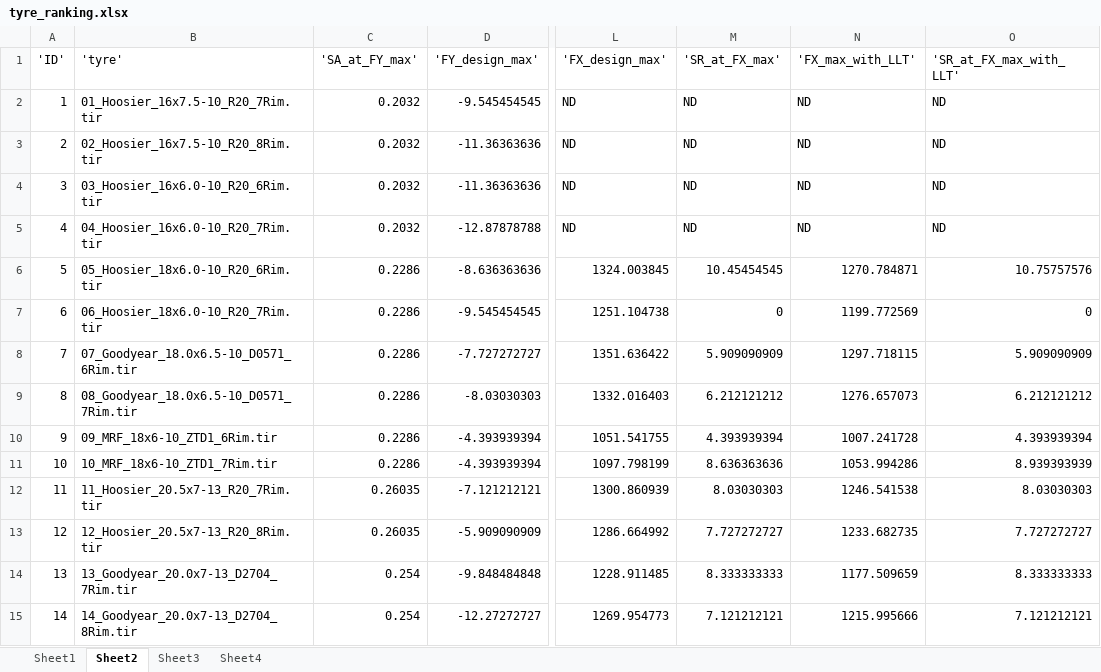
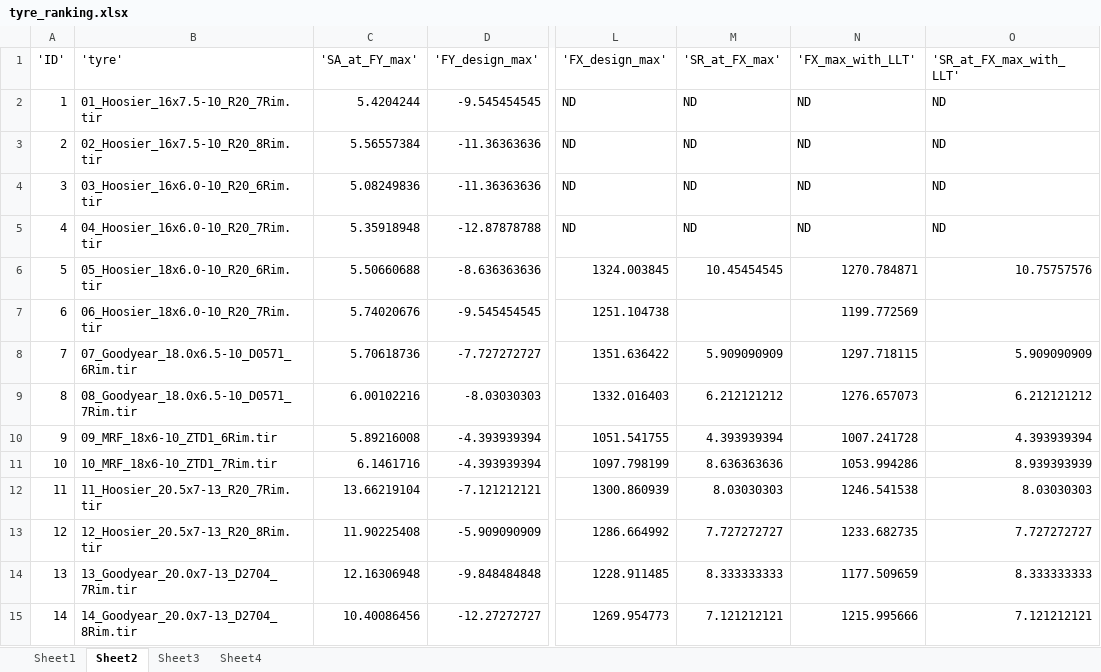
Before and after one commit to Infinity265/cmt_tyre_toolbox_new, an Excel workbook: model_outputs/tyre_ranking.xlsx, sheet Sheet2, drawn as a sheet; only a part is shown, gaps mark what is left out; values as stored, in another font and other column widths than the file's, no borders; the diff covers the shown part only; the diff names each change by its address in the sheet, - before the commit and + after, or states it on an @@ line.

Commit message:
Added write xlsx to make_outputs func

```diff
--- a/model_outputs/tyre_ranking.xlsx (sheet Sheet2)
+++ b/model_outputs/tyre_ranking.xlsx (sheet Sheet2)
-C2 ('SA_at_FY_max'): 0.2032
+C2 ('SA_at_FY_max'): 5.4204244
-C3 ('SA_at_FY_max'): 0.2032
+C3 ('SA_at_FY_max'): 5.56557384
-C4 ('SA_at_FY_max'): 0.2032
+C4 ('SA_at_FY_max'): 5.08249836
-C5 ('SA_at_FY_max'): 0.2032
+C5 ('SA_at_FY_max'): 5.35918948
-C6 ('SA_at_FY_max'): 0.2286
+C6 ('SA_at_FY_max'): 5.50660688
-C7 ('SA_at_FY_max'): 0.2286
+C7 ('SA_at_FY_max'): 5.74020676
-M7 ('SR_at_FX_max'): 0
+M7 ('SR_at_FX_max'): (empty)
-O7 ('SR_at_FX_max_with_LLT'): 0
+O7 ('SR_at_FX_max_with_LLT'): (empty)
-C8 ('SA_at_FY_max'): 0.2286
+C8 ('SA_at_FY_max'): 5.70618736
-C9 ('SA_at_FY_max'): 0.2286
+C9 ('SA_at_FY_max'): 6.00102216
-C10 ('SA_at_FY_max'): 0.2286
+C10 ('SA_at_FY_max'): 5.89216008
-C11 ('SA_at_FY_max'): 0.2286
+C11 ('SA_at_FY_max'): 6.1461716
-C12 ('SA_at_FY_max'): 0.26035
+C12 ('SA_at_FY_max'): 13.66219104
-C13 ('SA_at_FY_max'): 0.26035
+C13 ('SA_at_FY_max'): 11.90225408
-C14 ('SA_at_FY_max'): 0.254
+C14 ('SA_at_FY_max'): 12.16306948
-C15 ('SA_at_FY_max'): 0.254
+C15 ('SA_at_FY_max'): 10.40086456
```
Also changed, not shown: 2 added rows, 2 removed rows and 11 edited cells elsewhere in this sheet, sheet Sheet1, sheet Sheet3, formulas that keep their value, 3 other files.
